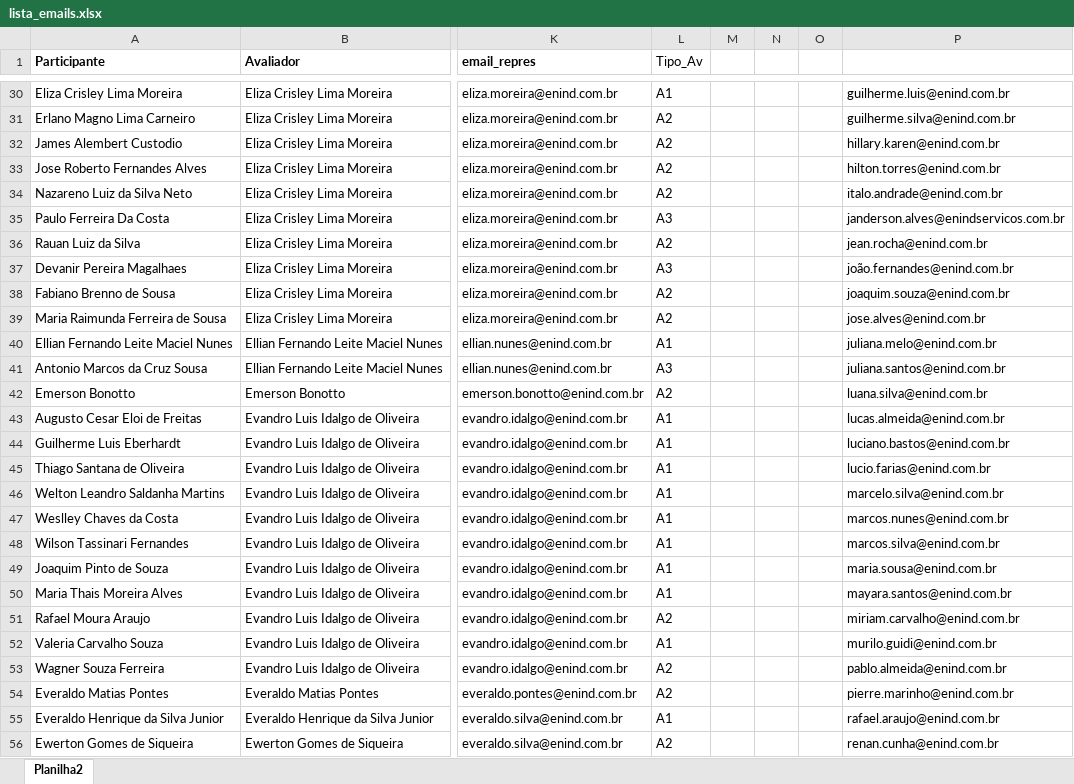
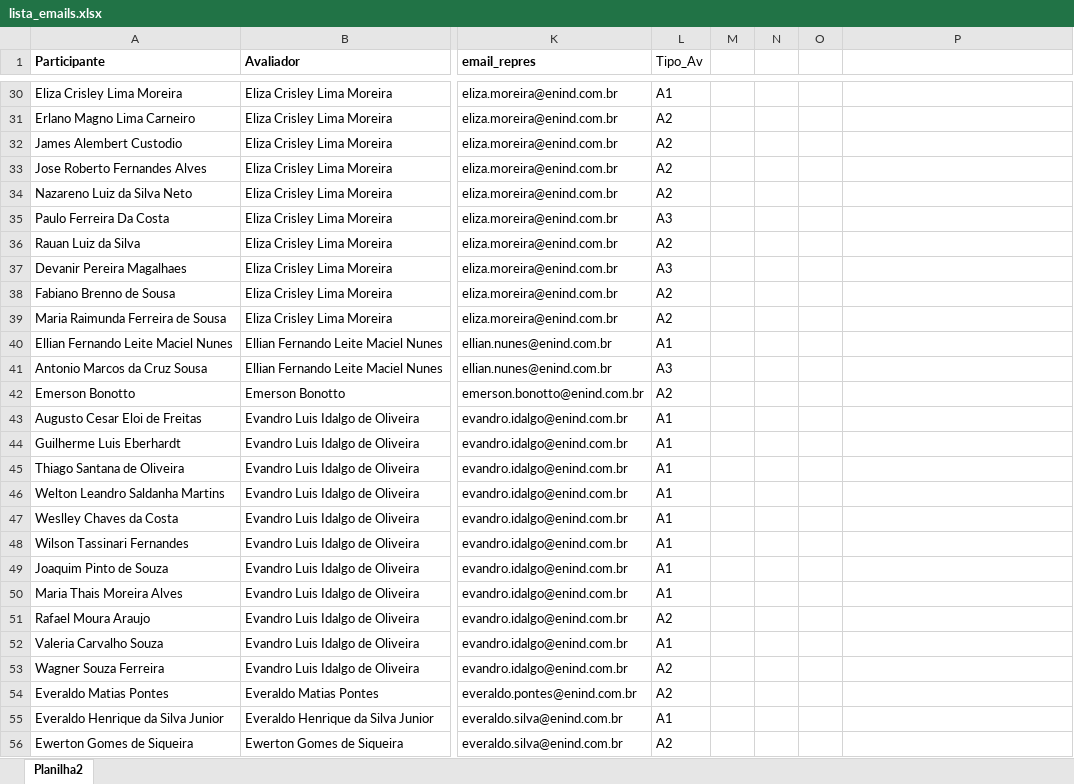
Before and after one commit to DevENIND/RH_Quest, an Excel workbook: lista_emails.xlsx, sheet Planilha2, drawn as a sheet; only a part is shown, gaps mark what is left out; values as stored, in another font and other column widths than the file's, no borders; conditional formats and table styles not drawn; the diff covers the shown part only; the diff names each change by its address in the sheet, - before the commit and + after, or states it on an @@ line.

```diff
--- a/lista_emails.xlsx (sheet Planilha2)
+++ b/lista_emails.xlsx (sheet Planilha2)
-P30: guilherme.luis@enind.com.br
+P30: (empty)
-P31: guilherme.silva@enind.com.br
+P31: (empty)
-P32: hillary.karen@enind.com.br
+P32: (empty)
-P33: hilton.torres@enind.com.br
+P33: (empty)
-P34: italo.andrade@enind.com.br
+P34: (empty)
-P35: janderson.alves@enindservicos.com.br
+P35: (empty)
-P36: jean.rocha@enind.com.br
+P36: (empty)
-P37: joão.fernandes@enind.com.br
+P37: (empty)
-P38: joaquim.souza@enind.com.br
+P38: (empty)
-P39: jose.alves@enind.com.br
+P39: (empty)
-P40: juliana.melo@enind.com.br
+P40: (empty)
-P41: juliana.santos@enind.com.br
+P41: (empty)
-P42: luana.silva@enind.com.br
+P42: (empty)
-P43: lucas.almeida@enind.com.br
+P43: (empty)
-P44: luciano.bastos@enind.com.br
+P44: (empty)
-P45: lucio.farias@enind.com.br
+P45: (empty)
-P46: marcelo.silva@enind.com.br
+P46: (empty)
-P47: marcos.nunes@enind.com.br
+P47: (empty)
-P48: marcos.silva@enind.com.br
+P48: (empty)
-P49: maria.sousa@enind.com.br
+P49: (empty)
-P50: mayara.santos@enind.com.br
+P50: (empty)
-P51: miriam.carvalho@enind.com.br
+P51: (empty)
-P52: murilo.guidi@enind.com.br
+P52: (empty)
-P53: pablo.almeida@enind.com.br
+P53: (empty)
-P54: pierre.marinho@enind.com.br
+P54: (empty)
-P55: rafael.araujo@enind.com.br
+P55: (empty)
-P56: renan.cunha@enind.com.br
+P56: (empty)
```
Also changed, not shown: 114 added rows and 45 edited cells elsewhere in this sheet, 3 other files.
